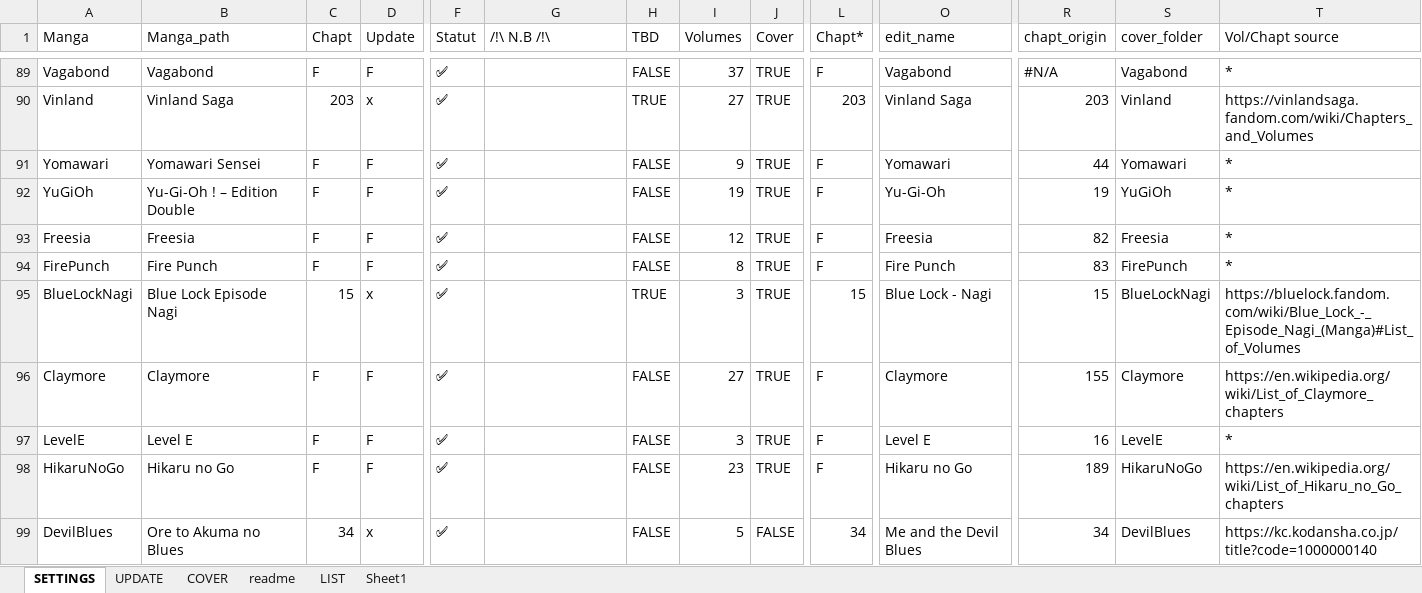
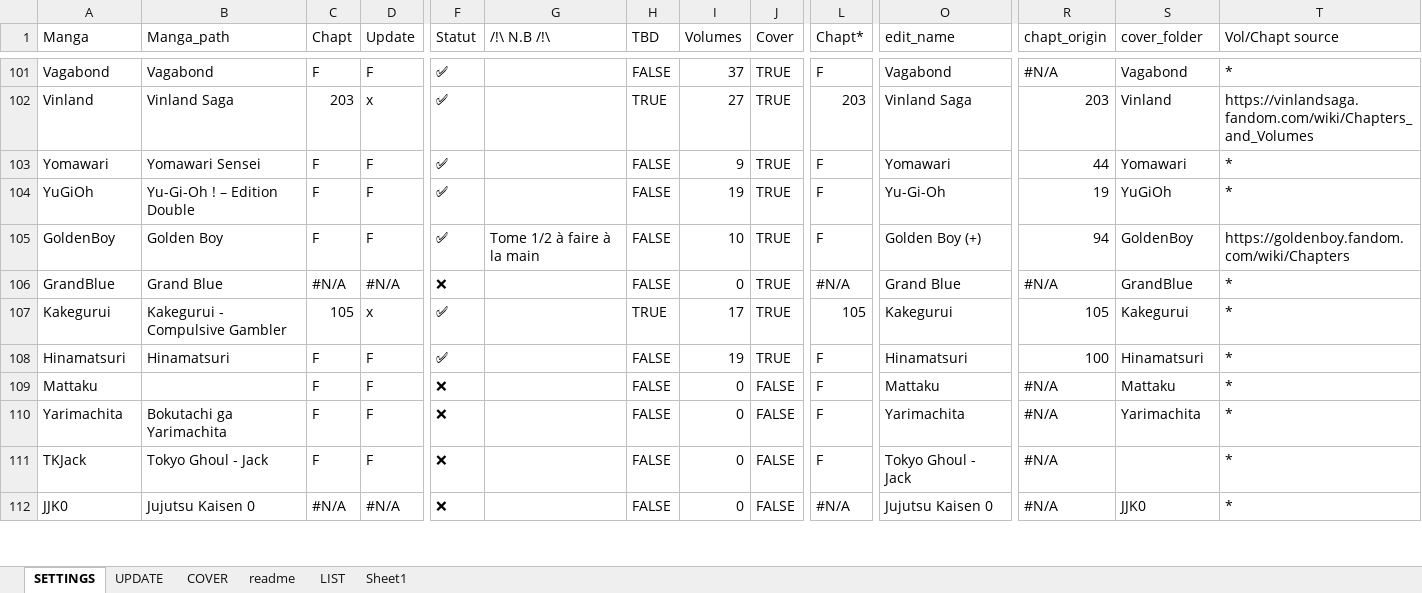
Before and after one commit to PierreRlld/EMS, an Excel workbook: main/origin.xlsx, sheet SETTINGS, drawn as a sheet; only a part is shown, gaps mark what is left out; values as stored, in another font and other column widths than the file's, no cell formats; conditional formats not drawn; addresses are those after the commit; rows hold the shown columns only; the diff covers the shown part only; the diff names each change by its address in the sheet, - before the commit and + after, or states it on an @@ line.

```diff
--- a/main/origin.xlsx (sheet SETTINGS)
+++ b/main/origin.xlsx (sheet SETTINGS)
@@ row 93 moved to row 42: Freesia @@
-A105 (Manga): FirePunch
+A105 (Manga): GoldenBoy
-B105 (Manga_path): Fire Punch
+B105 (Manga_path): Golden Boy
-G105 (/!\ N.B /!\): (empty)
+G105 (/!\ N.B /!\): Tome 1/2 à faire à la main
-I105 (Volumes): 8
+I105 (Volumes): 10
-O105 (edit_name): Fire Punch
+O105 (edit_name): Golden Boy (+)
-R105 (chapt_origin): 83
+R105 (chapt_origin): 94
-S105 (cover_folder): FirePunch
+S105 (cover_folder): GoldenBoy
-T105 (Vol/Chapt source): *
+T105 (Vol/Chapt source): https://goldenboy.fandom.com/wiki/Chapters
+row 106: GrandBlue | Grand Blue | #N/A | #N/A | ❌ |  | FALSE | 0 | TRUE | #N/A | Grand Blue | #N/A | GrandBlue | *
-A107 (Manga): BlueLockNagi
+A107 (Manga): Kakegurui
-B107 (Manga_path): Blue Lock Episode Nagi
+B107 (Manga_path): Kakegurui - Compulsive Gambler
-C107 (Chapt): 15
+C107 (Chapt): 105
-I107 (Volumes): 3
+I107 (Volumes): 17
-L107 (Chapt*): 15
+L107 (Chapt*): 105
-O107 (edit_name): Blue Lock - Nagi
+O107 (edit_name): Kakegurui
-R107 (chapt_origin): 15
+R107 (chapt_origin): 105
-S107 (cover_folder): BlueLockNagi
+S107 (cover_folder): Kakegurui
-T107 (Vol/Chapt source): https://bluelock.fandom.com/wiki/Blue_Lock_-_Episode_Nagi_(Manga)#List_of_Volumes
+T107 (Vol/Chapt source): *
@@ row 96 moved to row 29: Claymore @@
-A108 (Manga): LevelE
+A108 (Manga): Hinamatsuri
-B108 (Manga_path): Level E
+B108 (Manga_path): Hinamatsuri
-I108 (Volumes): 3
+I108 (Volumes): 19
-O108 (edit_name): Level E
+O108 (edit_name): Hinamatsuri
-R108 (chapt_origin): 16
+R108 (chapt_origin): 100
-S108 (cover_folder): LevelE
+S108 (cover_folder): Hinamatsuri
@@ row 98 moved to row 51: HikaruNoGo @@
@@ row 99 moved to row 35: DevilBlues @@
+row 109: Mattaku |  | F | F | ❌ |  | FALSE | 0 | FALSE | F | Mattaku | #N/A | Mattaku | *
+row 110: Yarimachita | Bokutachi ga Yarimachita | F | F | ❌ |  | FALSE | 0 | FALSE | F | Yarimachita | #N/A | Yarimachita | *
+row 111: TKJack | Tokyo Ghoul - Jack | F | F | ❌ |  | FALSE | 0 | FALSE | F | Tokyo Ghoul - Jack | #N/A |  | *
+row 112: JJK0 | Jujutsu Kaisen 0 | #N/A | #N/A | ❌ |  | FALSE | 0 | FALSE | #N/A | Jujutsu Kaisen 0 | #N/A | JJK0 | *
```
Also changed, not shown: 8 added rows and 17 edited cells elsewhere in this sheet, sheet readme, sheet COVER, sheet UPDATE, sheet Sheet1, cell formats, formulas that keep their value, 3 other files.
